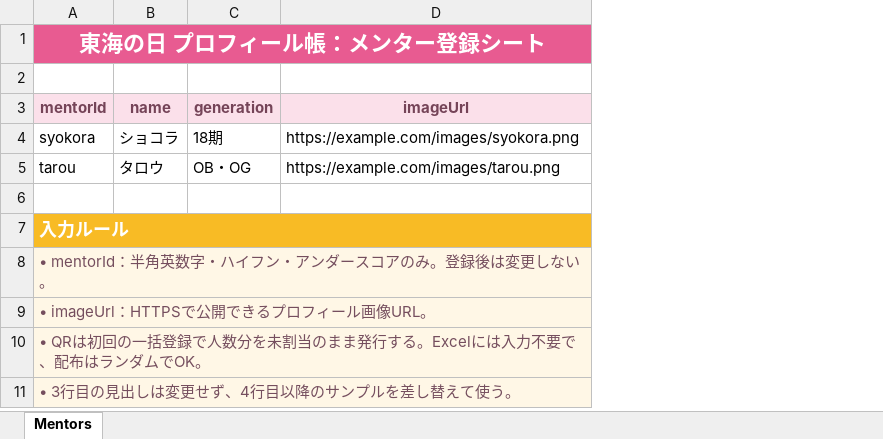
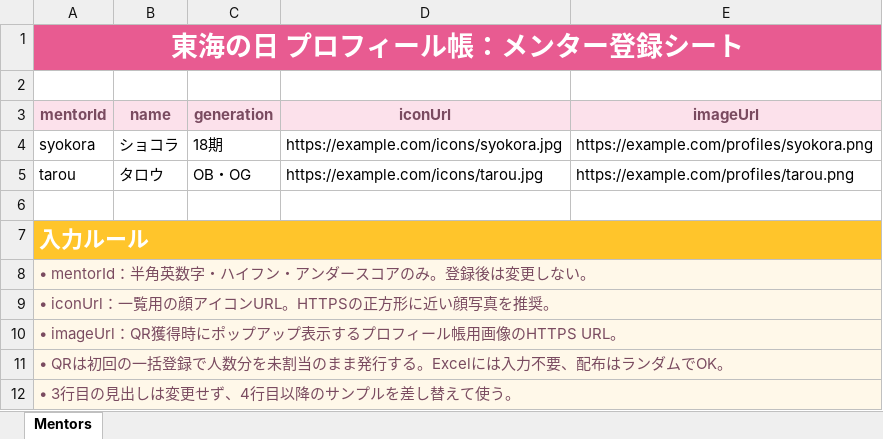
Before and after one commit to Break-Chocolate0114/TokayDay2026_Profile, an Excel workbook: data/mentors.template.xlsx, sheet Mentors, drawn as a sheet; values as stored, in another font and other column widths than the file's, no borders; addresses are those after the commit; the diff names each change by its address in the sheet, - before the commit and + after, or states it on an @@ line.

```diff
--- a/data/mentors.template.xlsx (sheet Mentors)
+++ b/data/mentors.template.xlsx (sheet Mentors)
+column D (iconUrl), rows 4-5: https://example.com/icons/syokora.jpg | https://example.com/icons/tarou.jpg
@@ A1 text size: larger @@
-E4 (imageUrl): https://example.com/images/syokora.png
+E4 (imageUrl): https://example.com/profiles/syokora.png
-E5 (imageUrl): https://example.com/images/tarou.png
+E5 (imageUrl): https://example.com/profiles/tarou.png
@@ A7 text size: larger @@
-A9 (mentorId): • imageUrl：HTTPSで公開できるプロフィール画像URL。
+A9 (mentorId): • iconUrl：一覧用の顔アイコンURL。HTTPSの正方形に近い顔写真を推奨。
-A10 (mentorId): • QRは初回の一括登録で人数分を未割当のまま発行する。Excelには入力不要で、配布はランダムでOK。
+A10 (mentorId): • imageUrl：QR獲得時にポップアップ表示するプロフィール帳用画像のHTTPS URL。
+row 11: • QRは初回の一括登録で人数分を未割当のまま発行する。Excelには入力不要、配布はランダムでOK。
```
Also changed, not shown: 7 other files.
